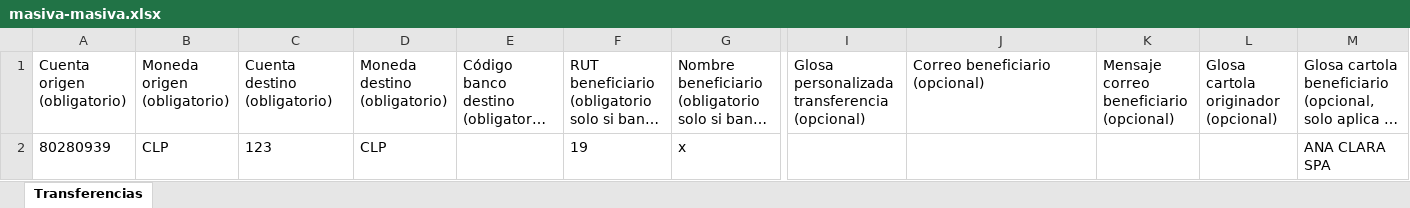
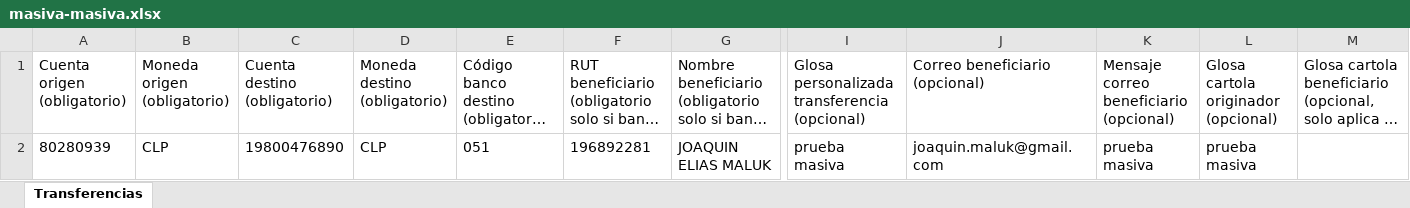
Before and after one commit to ramon328/nj-NEXUS, an Excel workbook: nexus/conector-tek/data/masivas/masiva-masiva.xlsx, sheet Transferencias, drawn as a sheet; only a part is shown, gaps mark what is left out; long unchanged cells end in …; values as stored, in another font and other column widths than the file's, no borders; the diff names each change by its address in the sheet, - before the commit and + after, or states it on an @@ line.

```diff
--- a/nexus/conector-tek/data/masivas/masiva-masiva.xlsx (sheet Transferencias)
+++ b/nexus/conector-tek/data/masivas/masiva-masiva.xlsx (sheet Transferencias)
-C2 (Cuenta destino (obligatorio)): 123
+C2 (Cuenta destino (obligatorio)): 19800476890
-E2: (empty)
+E2: 051
-F2: 19
+F2: 196892281
-G2: x
+G2: JOAQUIN ELIAS MALUK
-I2: (empty)
+I2: prueba masiva
-J2 (Correo beneficiario (opcional)): (empty)
+J2 (Correo beneficiario (opcional)): joaquin.maluk@gmail.com
-K2: (empty)
+K2: prueba masiva
-L2: (empty)
+L2: prueba masiva
-M2: ANA CLARA SPA
+M2: (empty)
```
Also changed, not shown: 27 other files.
